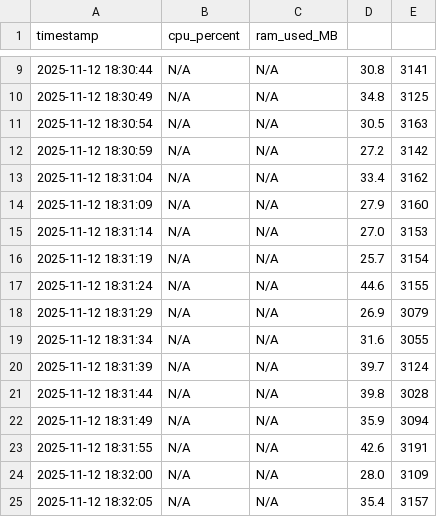
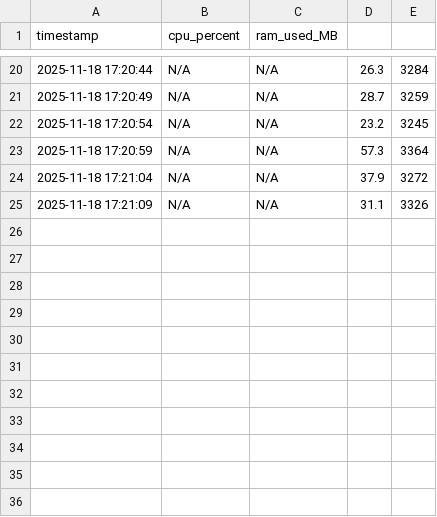
Before and after one commit to EUMASTERHPC2526-TEAM-8/hpc-benchmark-toolkit, a CSV file: src/monitor/local_metrics.csv, drawn as a sheet; only a part is shown, gaps mark what is left out; the diff covers the shown part only.

```diff
--- a/src/monitor/local_metrics.csv
+++ b/src/monitor/local_metrics.csv
@@ -9,17 +20,6 @@ timestamp,cpu_percent,ram_used_MB
-2025-11-12 18:30:44,N/A,N/A,30.8,3141
-2025-11-12 18:30:49,N/A,N/A,34.8,3125
-2025-11-12 18:30:54,N/A,N/A,30.5,3163
-2025-11-12 18:30:59,N/A,N/A,27.2,3142
-2025-11-12 18:31:04,N/A,N/A,33.4,3162
-2025-11-12 18:31:09,N/A,N/A,27.9,3160
-2025-11-12 18:31:14,N/A,N/A,27.0,3153
-2025-11-12 18:31:19,N/A,N/A,25.7,3154
-2025-11-12 18:31:24,N/A,N/A,44.6,3155
-2025-11-12 18:31:29,N/A,N/A,26.9,3079
-2025-11-12 18:31:34,N/A,N/A,31.6,3055
-2025-11-12 18:31:39,N/A,N/A,39.7,3124
-2025-11-12 18:31:44,N/A,N/A,39.8,3028
-2025-11-12 18:31:49,N/A,N/A,35.9,3094
-2025-11-12 18:31:55,N/A,N/A,42.6,3191
-2025-11-12 18:32:00,N/A,N/A,28.0,3109
-2025-11-12 18:32:05,N/A,N/A,35.4,3157
+2025-11-18 17:20:44,N/A,N/A,26.3,3284
+2025-11-18 17:20:49,N/A,N/A,28.7,3259
+2025-11-18 17:20:54,N/A,N/A,23.2,3245
+2025-11-18 17:20:59,N/A,N/A,57.3,3364
+2025-11-18 17:21:04,N/A,N/A,37.9,3272
+2025-11-18 17:21:09,N/A,N/A,31.1,3326
```
Also changed, not shown: 11 added rows and 20 edited cells elsewhere in this file, 3 other files.
